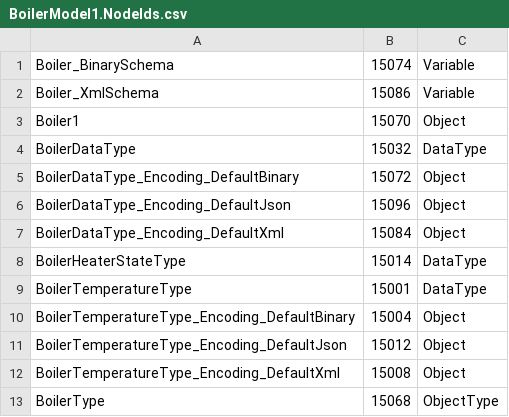
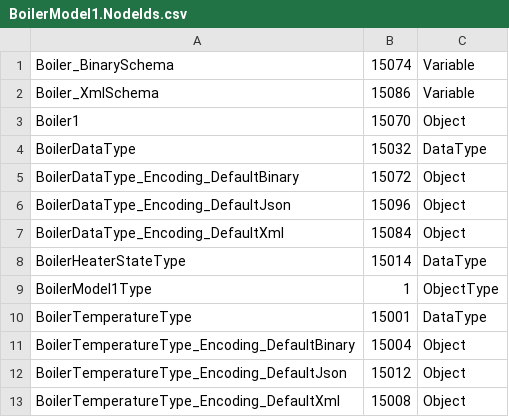
Before and after one commit to Azure-Samples/iot-edge-opc-plc, a CSV file: src/Boilers/Boiler1/BoilerModel1.NodeIds.csv, drawn as a sheet.

```diff
--- a/src/Boilers/Boiler1/BoilerModel1.NodeIds.csv
+++ b/src/Boilers/Boiler1/BoilerModel1.NodeIds.csv
@@ -8,2 +8,3 @@ BoilerDataType_Encoding_DefaultXml,15084,Object
 BoilerHeaterStateType,15014,DataType
+BoilerModel1Type,1,ObjectType
 BoilerTemperatureType,15001,DataType
@@ -12,2 +13 @@ BoilerTemperatureType_Encoding_DefaultJson,15012,Object
 BoilerTemperatureType_Encoding_DefaultXml,15008,Object
-BoilerType,15068,ObjectType
```
Also changed, not shown: src/Boilers/Boiler1/ModelDesign.csv, 8 other files.
